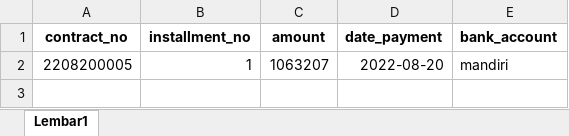
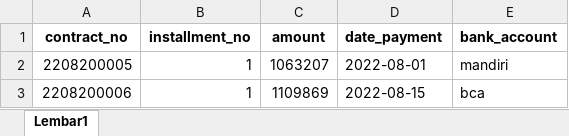
Before and after one commit to Benu03/BELIFE, an Excel workbook: assets/upload/Template_Billing_Customer.xlsx, sheet Lembar1, drawn as a sheet; values as stored, in another font and other column widths than the file's, no borders; the diff names each change by its address in the sheet, - before the commit and + after, or states it on an @@ line.

```diff
--- a/assets/upload/Template_Billing_Customer.xlsx (sheet Lembar1)
+++ b/assets/upload/Template_Billing_Customer.xlsx (sheet Lembar1)
-D2 (date_payment): 2022-08-20
+D2 (date_payment): 2022-08-01
+row 3: 2208200006 | 1 | 1109869 | 2022-08-15 | bca
```
Also changed, not shown: 7 other files.
